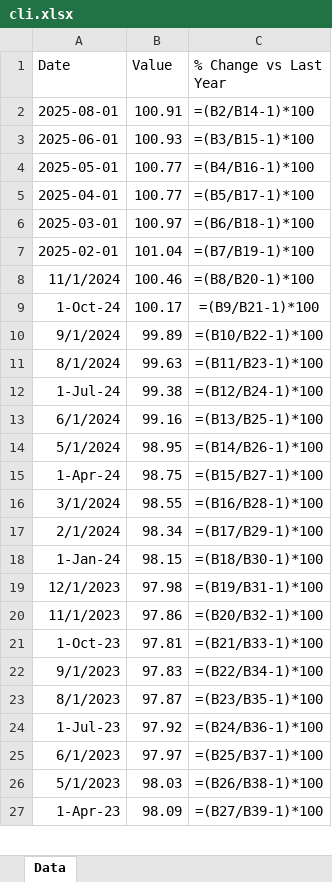
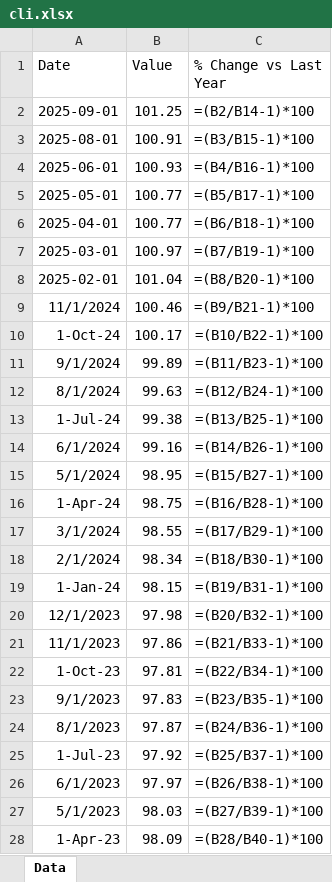
Before and after one commit to mcleancapital/realcpican, an Excel workbook: data/cli.xlsx, sheet Data, drawn as a sheet; only a part is shown; values as stored, in another font and other column widths than the file's, no borders; formulas without a stored value are shown as written; addresses are those after the commit; the diff covers the shown part only; the diff names each change by its address in the sheet, - before the commit and + after, or states it on an @@ line.

```diff
--- a/data/cli.xlsx (sheet Data)
+++ b/data/cli.xlsx (sheet Data)
+row 2: 2025-09-01 | 101.25 | =(B2/B14-1)*100
-C3 (% Change vs Last Year): =(B2/B14-1)*100
+C3 (% Change vs Last Year): =(B3/B15-1)*100
-C4 (% Change vs Last Year): =(B3/B15-1)*100
+C4 (% Change vs Last Year): =(B4/B16-1)*100
-C5 (% Change vs Last Year): =(B4/B16-1)*100
+C5 (% Change vs Last Year): =(B5/B17-1)*100
-C6 (% Change vs Last Year): =(B5/B17-1)*100
+C6 (% Change vs Last Year): =(B6/B18-1)*100
-C7 (% Change vs Last Year): =(B6/B18-1)*100
+C7 (% Change vs Last Year): =(B7/B19-1)*100
-C8 (% Change vs Last Year): =(B7/B19-1)*100
+C8 (% Change vs Last Year): =(B8/B20-1)*100
-C9 (% Change vs Last Year): =(B8/B20-1)*100
+C9 (% Change vs Last Year): =(B9/B21-1)*100
-C10 (% Change vs Last Year): =(B9/B21-1)*100
+C10 (% Change vs Last Year): =(B10/B22-1)*100
-C11 (% Change vs Last Year): =(B10/B22-1)*100
+C11 (% Change vs Last Year): =(B11/B23-1)*100
-C12 (% Change vs Last Year): =(B11/B23-1)*100
+C12 (% Change vs Last Year): =(B12/B24-1)*100
-C13 (% Change vs Last Year): =(B12/B24-1)*100
+C13 (% Change vs Last Year): =(B13/B25-1)*100
-C14 (% Change vs Last Year): =(B13/B25-1)*100
+C14 (% Change vs Last Year): =(B14/B26-1)*100
-C15 (% Change vs Last Year): =(B14/B26-1)*100
+C15 (% Change vs Last Year): =(B15/B27-1)*100
-C16 (% Change vs Last Year): =(B15/B27-1)*100
+C16 (% Change vs Last Year): =(B16/B28-1)*100
-C17 (% Change vs Last Year): =(B16/B28-1)*100
+C17 (% Change vs Last Year): =(B17/B29-1)*100
-C18 (% Change vs Last Year): =(B17/B29-1)*100
+C18 (% Change vs Last Year): =(B18/B30-1)*100
-C19 (% Change vs Last Year): =(B18/B30-1)*100
+C19 (% Change vs Last Year): =(B19/B31-1)*100
-C20 (% Change vs Last Year): =(B19/B31-1)*100
+C20 (% Change vs Last Year): =(B20/B32-1)*100
-C21 (% Change vs Last Year): =(B20/B32-1)*100
+C21 (% Change vs Last Year): =(B21/B33-1)*100
-C22 (% Change vs Last Year): =(B21/B33-1)*100
+C22 (% Change vs Last Year): =(B22/B34-1)*100
-C23 (% Change vs Last Year): =(B22/B34-1)*100
+C23 (% Change vs Last Year): =(B23/B35-1)*100
-C24 (% Change vs Last Year): =(B23/B35-1)*100
+C24 (% Change vs Last Year): =(B24/B36-1)*100
-C25 (% Change vs Last Year): =(B24/B36-1)*100
+C25 (% Change vs Last Year): =(B25/B37-1)*100
-C26 (% Change vs Last Year): =(B25/B37-1)*100
+C26 (% Change vs Last Year): =(B26/B38-1)*100
-C27 (% Change vs Last Year): =(B26/B38-1)*100
+C27 (% Change vs Last Year): =(B27/B39-1)*100
-C28 (% Change vs Last Year): =(B27/B39-1)*100
+C28 (% Change vs Last Year): =(B28/B40-1)*100
```
Also changed, not shown: 31 edited cells elsewhere in this sheet.
